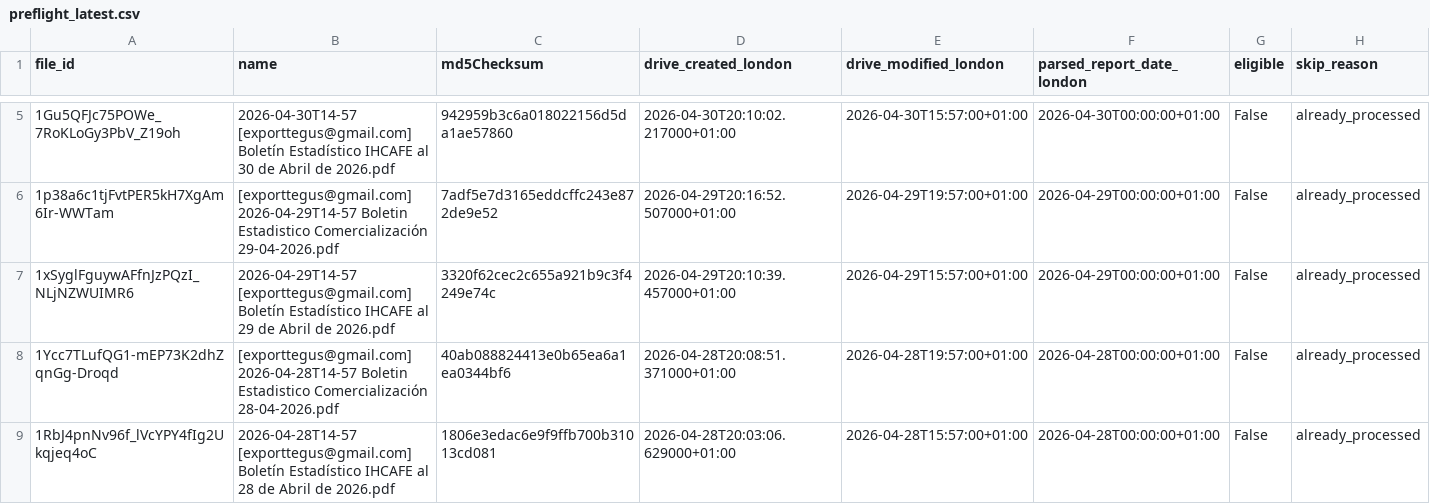
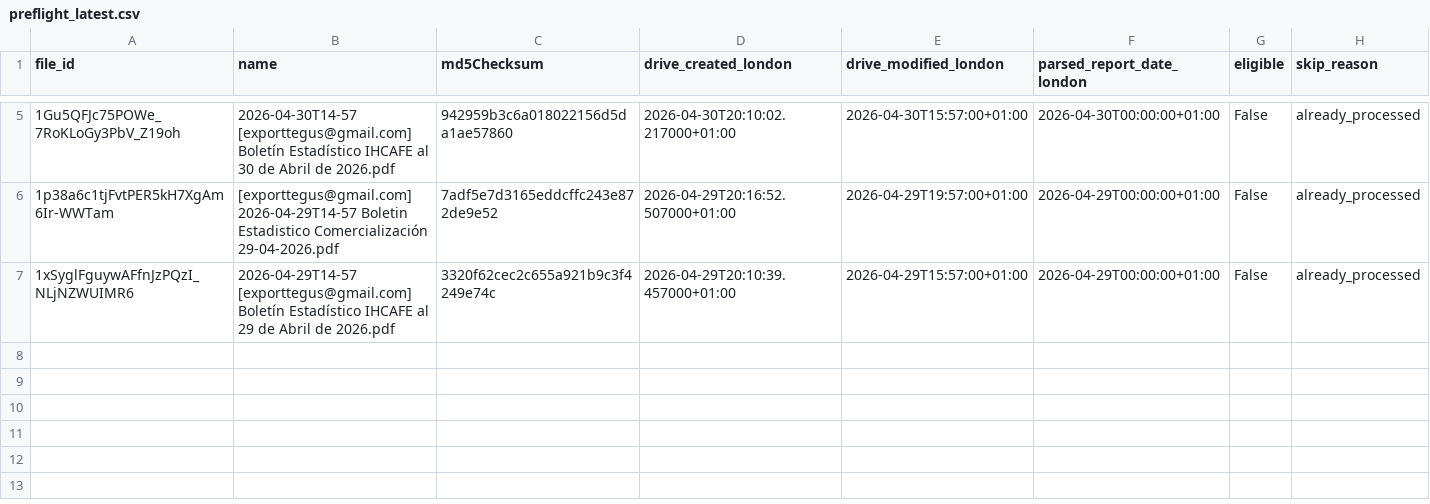
Before and after one commit to JuanDBeltranP/_r, a CSV file: outputs/latest/preflight_latest.csv, drawn as a sheet; only a part is shown, gaps mark what is left out.

Commit message:
Auto update reports 2026-05-05T19:15:04Z

```diff
--- a/outputs/latest/preflight_latest.csv
+++ b/outputs/latest/preflight_latest.csv
@@ -7,3 +7 @@ file_id,name,md5Checksum,drive_created_london,drive_modified_london,parsed_repor
 1xSyglFguywAFfnJzPQzI_NLjNZWUIMR6,2026-04-29T14-57 [exporttegus@gmail.com] Boletín Estadístico IHCAFE al 29 de Abril de 2026.pdf,3320f62cec2c655a921b9c3f4249e74c,2026-04-29T20:10:39.457000+01:00,2026-04-29T15:57:00+01:00,2026-04-29T00:00:00+01:00,False,already_processed
-1Ycc7TLufQG1-mEP73K2dhZqnGg-Droqd,[exporttegus@gmail.com] 2026-04-28T14-57 Boletin Estadistico Comercialización 28-04-2026.pdf,40ab088824413e0b65ea6a1ea0344bf6,2026-04-28T20:08:51.371000+01:00,2026-04-28T19:57:00+01:00,2026-04-28T00:00:00+01:00,False,already_processed
-1RbJ4pnNv96f_lVcYPY4fIg2Ukqjeq4oC,2026-04-28T14-57 [exporttegus@gmail.com] Boletín Estadístico IHCAFE al 28 de Abril de 2026.pdf,1806e3edac6e9f9ffb700b31013cd081,2026-04-28T20:03:06.629000+01:00,2026-04-28T15:57:00+01:00,2026-04-28T00:00:00+01:00,False,already_processed
```
Also changed, not shown: 1 other file.
